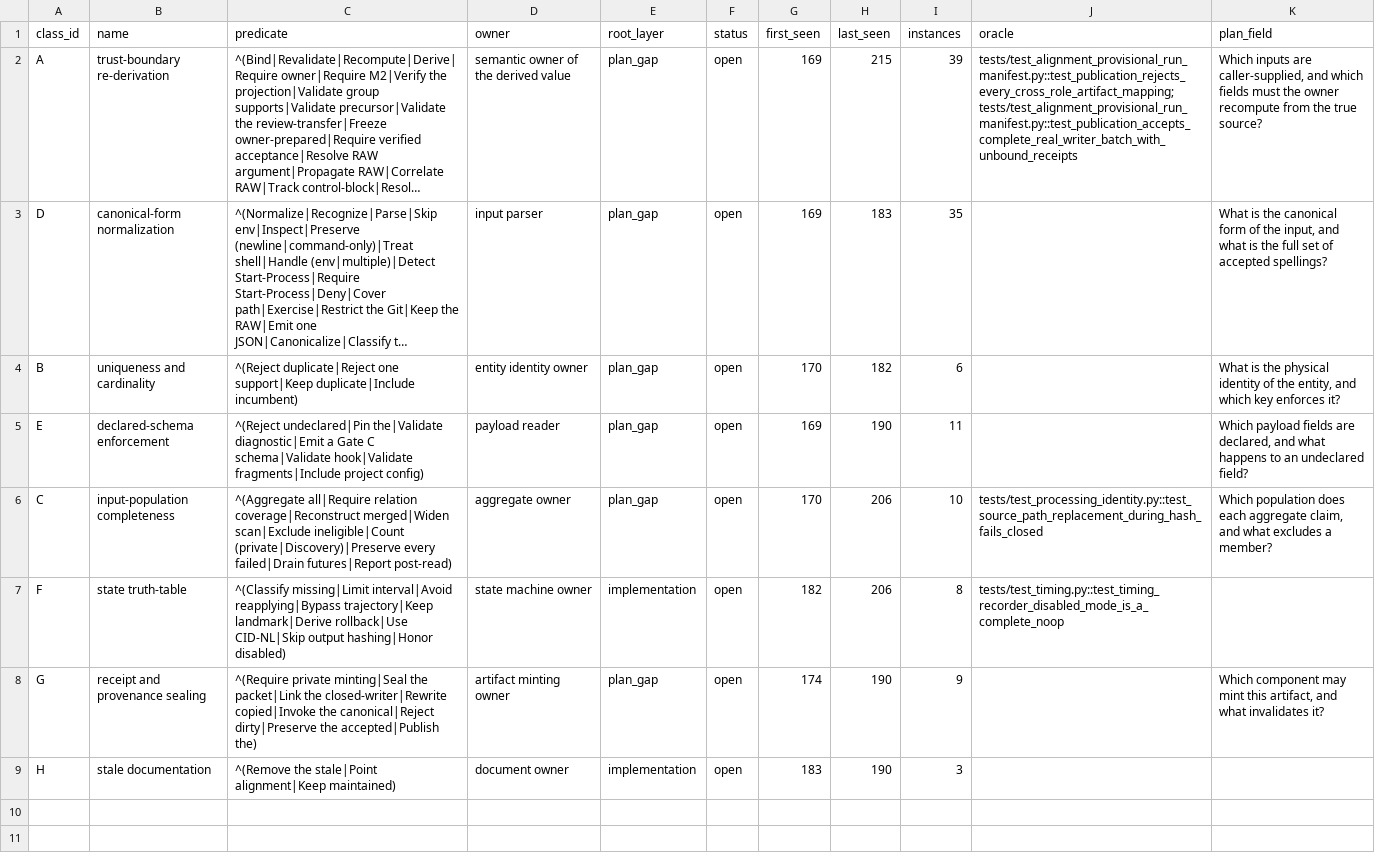
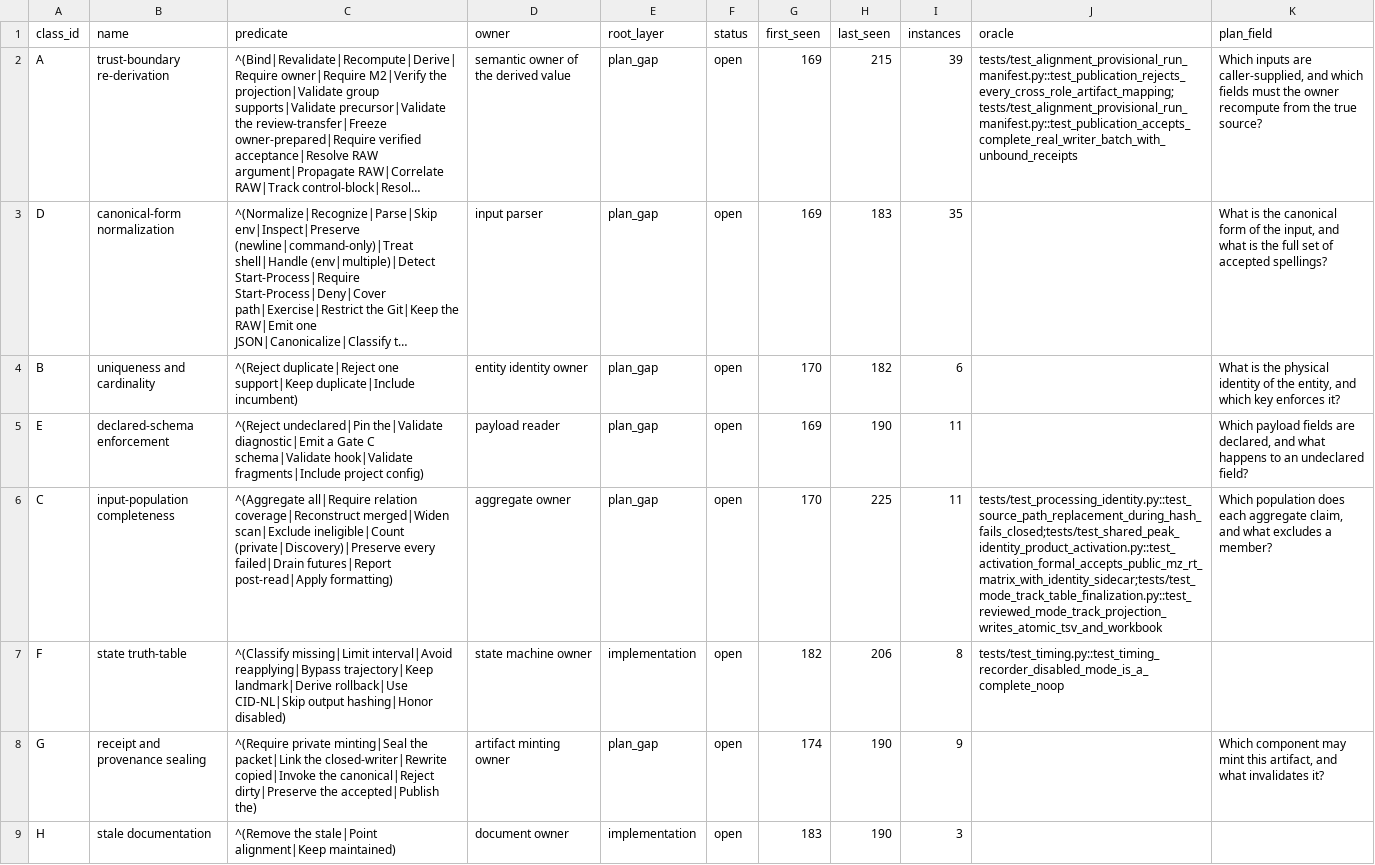
Before and after one commit to bosschen0429/XIC_Extractor, a TSV file: docs/finding_class_ledger.tsv, drawn as a sheet; long unchanged cells end in …; the diff names each change by its address in the sheet, - before the commit and + after, or states it on an @@ line.

Commit message:
[UX][Matrix] Stabilize alignment_matrix.tsv numeric formatting (#225)
Closes #217. Preserve machine-canonical m/z while rendering the user-facing Matrix as .4f/.5e, with exact persisted v2 identity bindings and complete legacy v1 validation.

```diff
--- a/docs/finding_class_ledger.tsv
+++ b/docs/finding_class_ledger.tsv
-C6 (predicate): …failed|Drain futures|Report post-read)
+C6 (predicate): …failed|Drain futures|Report post-read|Apply formatting)
-H6 (last_seen): 206
+H6 (last_seen): 225
-I6 (instances): 10
+I6 (instances): 11
-J6 (oracle): tests/test_processing_identity.py::test_source_path_replacement_during_hash_fails_closed
+J6 (oracle): tests/test_processing_identity.py::test_source_path_replacement_during_hash_fails_closed;tests/test_shared_peak_identity_product_activation.py::test_activation_formal_accepts_public_mz_rt_matrix_with_identity_sidecar;tests/test_mode_track_table_finalization.py::test_reviewed_mode_track_projection_writes_atomic_tsv_and_workbook
```
Also changed, not shown: 24 other files.
